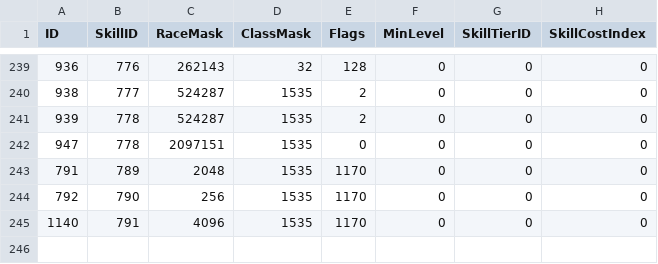
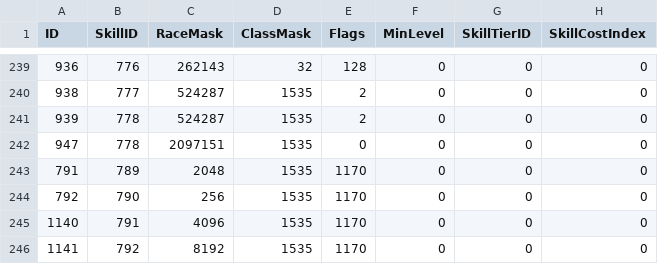
Before and after one commit to Medviten/WHE-256-bit, a CSV file: data/CSV from DBC/SkillRaceClassInfo.csv, drawn as a sheet; only a part is shown, gaps mark what is left out; the diff names each change by its address in the sheet, - before the commit and + after, or states it on an @@ line.

```diff
--- a/data/CSV from DBC/SkillRaceClassInfo.csv
+++ b/data/CSV from DBC/SkillRaceClassInfo.csv
+row 246: 1141 | 792 | 8192 | 1535 | 1170 | 0 | 0 | 0
```
Also changed, not shown: data/CSV from DBC/SkillLineAbility.csv, 5 other files.
